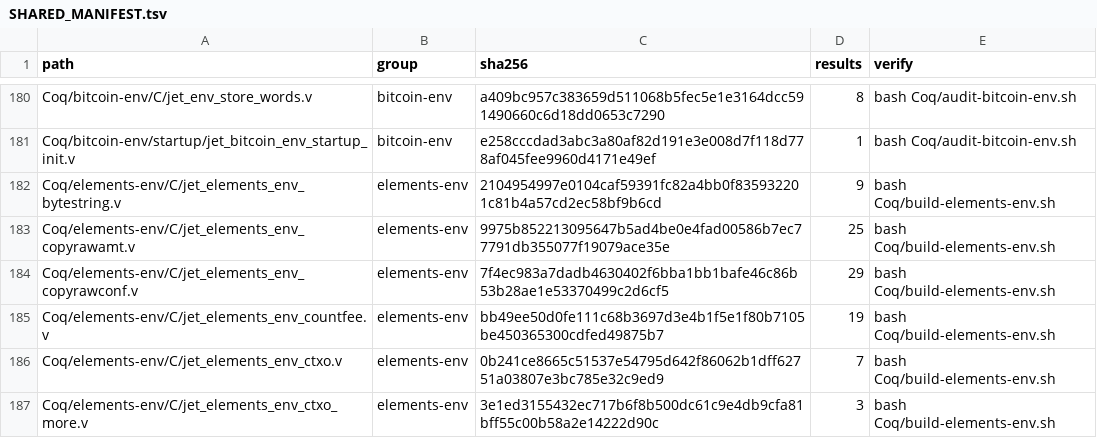
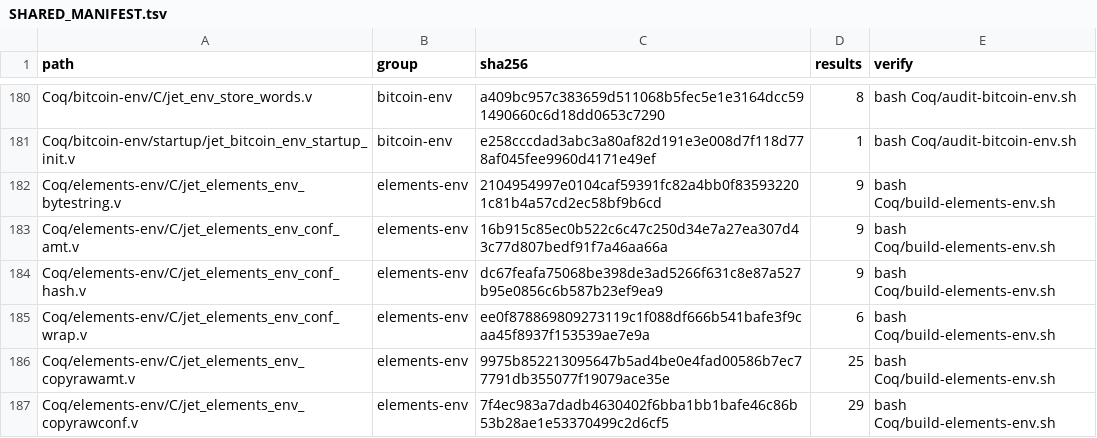
Before and after one commit to brenorb/simplicity, a TSV file: Coq/SHARED_MANIFEST.tsv, drawn as a sheet; only a part is shown, gaps mark what is left out; the shorter side is filled out with more unchanged rows; the diff names each change by its address in the sheet, - before the commit and + after, or states it on an @@ line.

```diff
--- a/Coq/SHARED_MANIFEST.tsv
+++ b/Coq/SHARED_MANIFEST.tsv
+row 183: Coq/elements-env/C/jet_elements_env_conf_amt.v | elements-env | 16b915c85ec0b522c6c47c250d34e7a27ea307d43c77d807bedf91f7a46aa66a | 9 | bash Coq/build-elements-env.sh
+row 184: Coq/elements-env/C/jet_elements_env_conf_hash.v | elements-env | dc67feafa75068be398de3ad5266f631c8e87a527b95e0856c6b587b23ef9ea9 | 9 | bash Coq/build-elements-env.sh
+row 185: Coq/elements-env/C/jet_elements_env_conf_wrap.v | elements-env | ee0f878869809273119c1f088df666b541bafe3f9caa45f8937f153539ae7e9a | 6 | bash Coq/build-elements-env.sh
```
